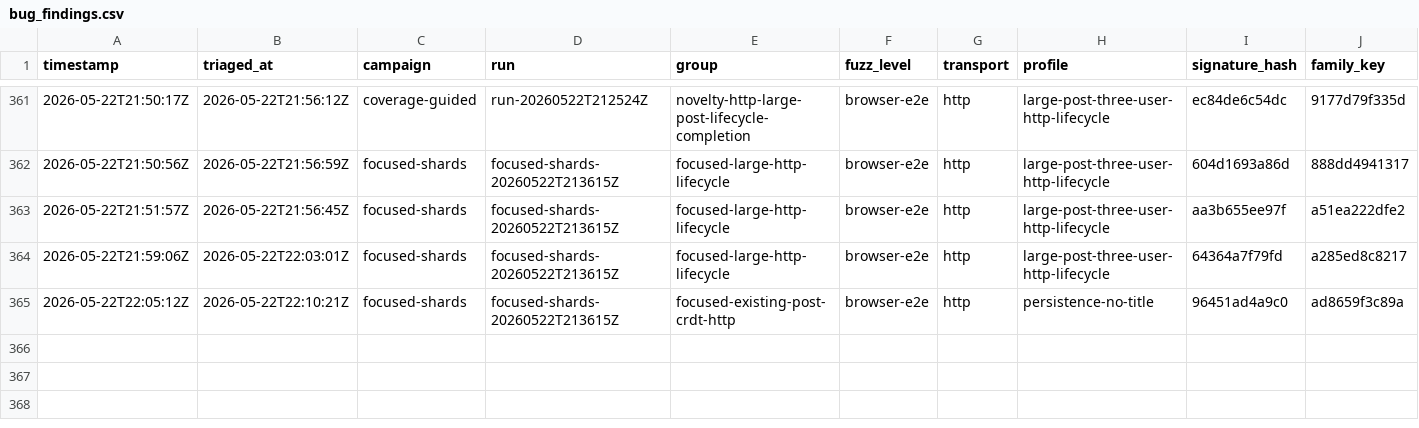
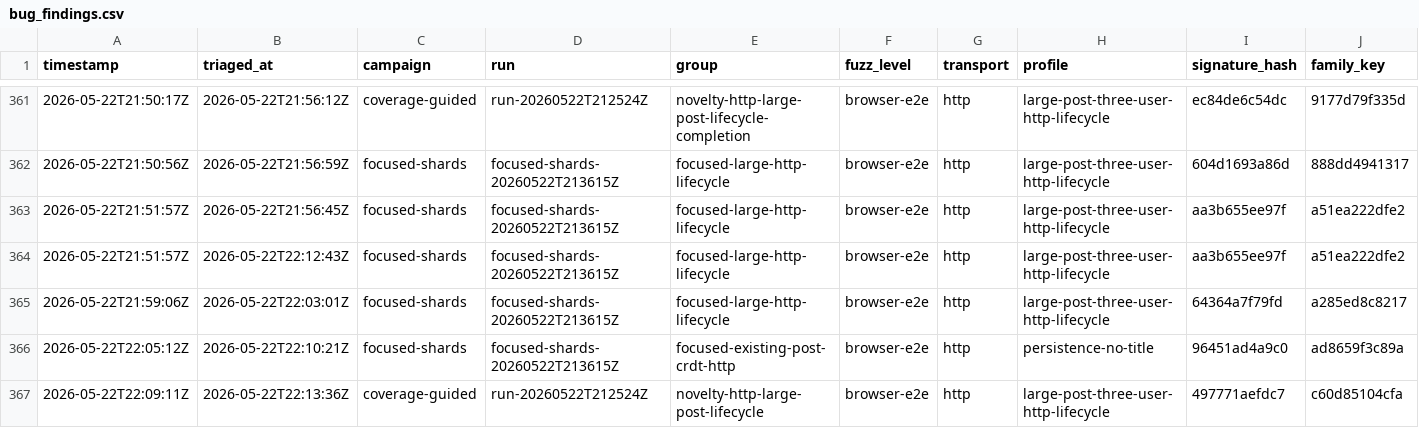
Before and after one commit to danluu/gutenberg, a CSV file: docs/explanations/architecture/rtc-jetstream2-fuzz-trends-20260515/data/bug_findings.csv, drawn as a sheet; only a part is shown, gaps mark what is left out; rows hold the shown columns only; the diff names each change by its address in the sheet, - before the commit and + after, or states it on an @@ line.

Commit message:
Refresh Jetstream fuzz trend report

```diff
--- a/docs/explanations/architecture/rtc-jetstream2-fuzz-trends-20260515/data/bug_findings.csv
+++ b/docs/explanations/architecture/rtc-jetstream2-fuzz-trends-20260515/data/bug_findings.csv
+row 364: 2026-05-22T21:51:57Z | 2026-05-22T22:12:43Z | focused-shards | focused-shards-20260522T213615Z | focused-large-http-lifecycle | browser-e2e | http | large-post-three-user-http-lifecycle | aa3b655ee97f | a51ea222dfe2
+row 367: 2026-05-22T22:09:11Z | 2026-05-22T22:13:36Z | coverage-guided | run-20260522T212524Z | novelty-http-large-post-lifecycle | browser-e2e | http | large-post-three-user-http-lifecycle | 497771aefdc7 | c60d85104cfa
```
Also changed, not shown: docs/explanations/architecture/rtc-jetstream2-fuzz-trends-20260515/data/bug_effectiveness_by_profile.csv, docs/explanations/architecture/rtc-jetstream2-fuzz-trends-20260515/data/bug_output_effectiveness_by_profile.csv, 56 other files.
